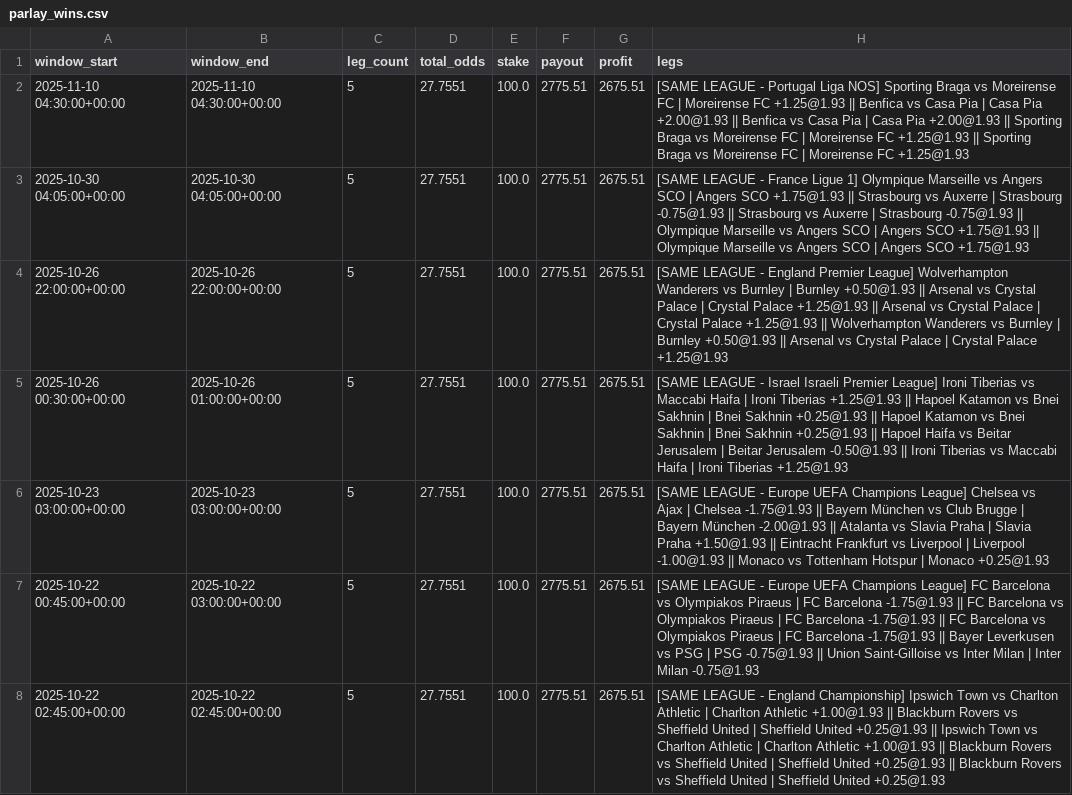
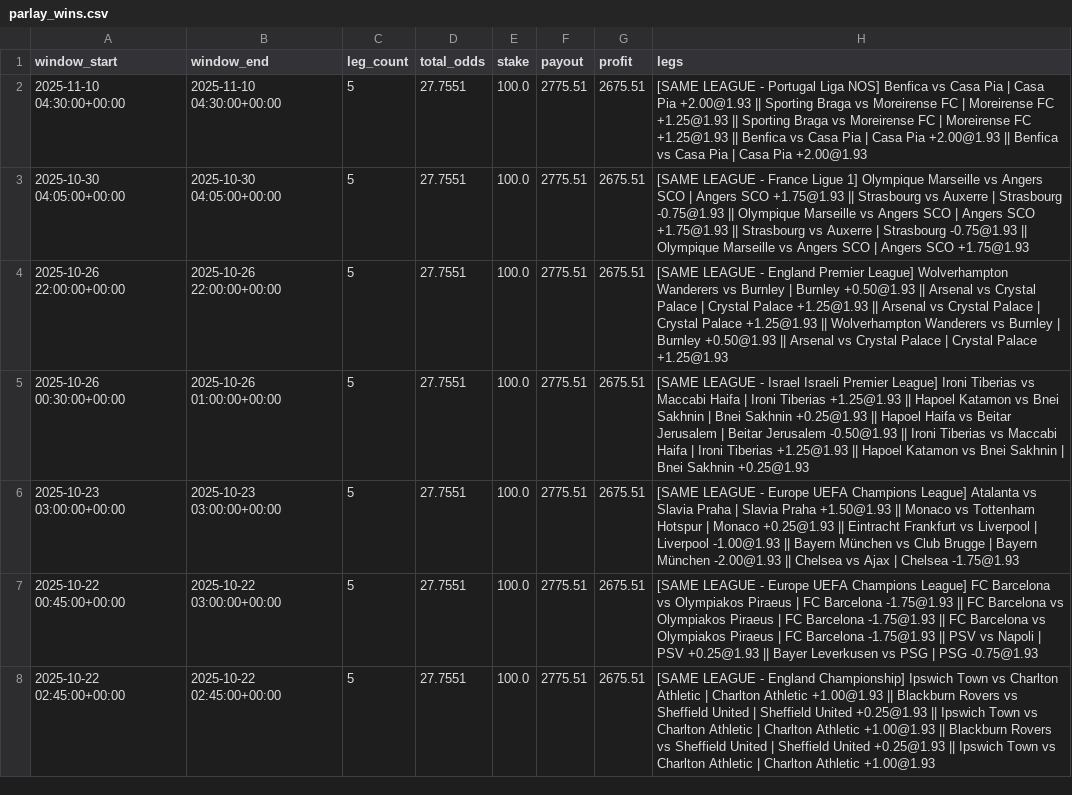
Before and after one commit to pythonchan8888/GBM, a CSV file: site/parlay_wins.csv, drawn as a sheet; only a part is shown; the diff covers the shown part only.

```diff
--- a/site/parlay_wins.csv
+++ b/site/parlay_wins.csv
@@ -1,8 +1,8 @@
 window_start,window_end,leg_count,total_odds,stake,payout,profit,legs
-2025-11-10 04:30:00+00:00,2025-11-10 04:30:00+00:00,5,27.7551,100.0,2775.51,2675.51,[SAME LEAGUE - Portugal Liga NOS] Sporting Braga vs Moreirense FC | Moreirense FC +1.25@1.93 || Benfica vs Casa Pia | Casa Pia +2.00@1.93 || Benfica vs Casa Pia | Casa Pia +2.00@1.93 || Sporting Braga vs Moreirense FC | Moreirense FC +1.25@1.93 || Sporting Braga vs Moreirense FC | Moreirense FC +1.25@1.93
-2025-10-30 04:05:00+00:00,2025-10-30 04:05:00+00:00,5,27.7551,100.0,2775.51,2675.51,[SAME LEAGUE - France Ligue 1] Olympique Marseille vs Angers SCO | Angers SCO +1.75@1.93 || Strasbourg vs Auxerre | Strasbourg -0.75@1.93 || Strasbourg vs Auxerre | Strasbourg -0.75@1.93 || Olympique Marseille vs Angers SCO | Angers SCO +1.75@1.93 || Olympique Marseille vs Angers SCO | Angers SCO +1.75@1.93
+2025-11-10 04:30:00+00:00,2025-11-10 04:30:00+00:00,5,27.7551,100.0,2775.51,2675.51,[SAME LEAGUE - Portugal Liga NOS] Benfica vs Casa Pia | Casa Pia +2.00@1.93 || Sporting Braga vs Moreirense FC | Moreirense FC +1.25@1.93 || Sporting Braga vs Moreirense FC | Moreirense FC +1.25@1.93 || Benfica vs Casa Pia | Casa Pia +2.00@1.93 || Benfica vs Casa Pia | Casa Pia +2.00@1.93
+2025-10-30 04:05:00+00:00,2025-10-30 04:05:00+00:00,5,27.7551,100.0,2775.51,2675.51,[SAME LEAGUE - France Ligue 1] Olympique Marseille vs Angers SCO | Angers SCO +1.75@1.93 || Strasbourg vs Auxerre | Strasbourg -0.75@1.93 || Olympique Marseille vs Angers SCO | Angers SCO +1.75@1.93 || Strasbourg vs Auxerre | Strasbourg -0.75@1.93 || Olympique Marseille vs Angers SCO | Angers SCO +1.75@1.93
 2025-10-26 22:00:00+00:00,2025-10-26 22:00:00+00:00,5,27.7551,100.0,2775.51,2675.51,[SAME LEAGUE - England Premier League] Wolverhampton Wanderers vs Burnley | Burnley +0.50@1.93 || Arsenal vs Crystal Palace | Crystal Palace +1.25@1.93 || Arsenal vs Crystal Palace | Crystal Palace +1.25@1.93 || Wolverhampton Wanderers vs Burnley | Burnley +0.50@1.93 || Arsenal vs Crystal Palace | Crystal Palace +1.25@1.93
-2025-10-26 00:30:00+00:00,2025-10-26 01:00:00+00:00,5,27.7551,100.0,2775.51,2675.51,[SAME LEAGUE - Israel Israeli Premier League] Ironi Tiberias vs Maccabi Haifa | Ironi Tiberias +1.25@1.93 || Hapoel Katamon vs Bnei Sakhnin | Bnei Sakhnin +0.25@1.93 || Hapoel Katamon vs Bnei Sakhnin | Bnei Sakhnin +0.25@1.93 || Hapoel Haifa vs Beitar Jerusalem | Beitar Jerusalem -0.50@1.93 || Ironi Tiberias vs Maccabi Haifa | Ironi Tiberias +1.25@1.93
-2025-10-23 03:00:00+00:00,2025-10-23 03:00:00+00:00,5,27.7551,100.0,2775.51,2675.51,[SAME LEAGUE - Europe UEFA Champions League] Chelsea vs Ajax | Chelsea -1.75@1.93 || Bayern München vs Club Brugge | Bayern München -2.00@1.93 || Atalanta vs Slavia Praha | Slavia Praha +1.50@1.93 || Eintracht Frankfurt vs Liverpool | Liverpool -1.00@1.93 || Monaco vs Tottenham Hotspur | Monaco +0.25@1.93
-2025-10-22 00:45:00+00:00,2025-10-22 03:00:00+00:00,5,27.7551,100.0,2775.51,2675.51,[SAME LEAGUE - Europe UEFA Champions League] FC Barcelona vs Olympiakos Piraeus | FC Barcelona -1.75@1.93 || FC Barcelona vs Olympiakos Piraeus | FC Barcelona -1.75@1.93 || FC Barcelona vs Olympiakos Piraeus | FC Barcelona -1.75@1.93 || Bayer Leverkusen vs PSG | PSG -0.75@1.93 || Union Saint-Gilloise vs Inter Milan | Inter Milan -0.75@1.93
-2025-10-22 02:45:00+00:00,2025-10-22 02:45:00+00:00,5,27.7551,100.0,2775.51,2675.51,[SAME LEAGUE - England Championship] Ipswich Town vs Charlton Athletic | Charlton Athletic +1.00@1.93 || Blackburn Rovers vs Sheffield United | Sheffield United +0.25@1.93 || Ipswich Town vs Charlton Athletic | Charlton Athletic +1.00@1.93 || Blackburn Rovers vs Sheffield United | Sheffield United +0.25@1.93 || Blackburn Rovers vs Sheffield United | Sheffield United +0.25@1.93
+2025-10-26 00:30:00+00:00,2025-10-26 01:00:00+00:00,5,27.7551,100.0,2775.51,2675.51,[SAME LEAGUE - Israel Israeli Premier League] Ironi Tiberias vs Maccabi Haifa | Ironi Tiberias +1.25@1.93 || Hapoel Katamon vs Bnei Sakhnin | Bnei Sakhnin +0.25@1.93 || Hapoel Haifa vs Beitar Jerusalem | Beitar Jerusalem -0.50@1.93 || Ironi Tiberias vs Maccabi Haifa | Ironi Tiberias +1.25@1.93 || Hapoel Katamon vs Bnei Sakhnin | Bnei Sakhnin +0.25@1.93
+2025-10-23 03:00:00+00:00,2025-10-23 03:00:00+00:00,5,27.7551,100.0,2775.51,2675.51,[SAME LEAGUE - Europe UEFA Champions League] Atalanta vs Slavia Praha | Slavia Praha +1.50@1.93 || Monaco vs Tottenham Hotspur | Monaco +0.25@1.93 || Eintracht Frankfurt vs Liverpool | Liverpool -1.00@1.93 || Bayern München vs Club Brugge | Bayern München -2.00@1.93 || Chelsea vs Ajax | Chelsea -1.75@1.93
+2025-10-22 00:45:00+00:00,2025-10-22 03:00:00+00:00,5,27.7551,100.0,2775.51,2675.51,[SAME LEAGUE - Europe UEFA Champions League] FC Barcelona vs Olympiakos Piraeus | FC Barcelona -1.75@1.93 || FC Barcelona vs Olympiakos Piraeus | FC Barcelona -1.75@1.93 || FC Barcelona vs Olympiakos Piraeus | FC Barcelona -1.75@1.93 || PSV vs Napoli | PSV +0.25@1.93 || Bayer Leverkusen vs PSG | PSG -0.75@1.93
+2025-10-22 02:45:00+00:00,2025-10-22 02:45:00+00:00,5,27.7551,100.0,2775.51,2675.51,[SAME LEAGUE - England Championship] Ipswich Town vs Charlton Athletic | Charlton Athletic +1.00@1.93 || Blackburn Rovers vs Sheffield United | Sheffield United +0.25@1.93 || Ipswich Town vs Charlton Athletic | Charlton Athletic +1.00@1.93 || Blackburn Rovers vs Sheffield United | Sheffield United +0.25@1.93 || Ipswich Town vs Charlton Athletic | Charlton Athletic +1.00@1.93
```
Also changed, not shown: 1 added row, 1 removed row and 14 edited cells elsewhere in this file, site/metrics.csv, site/pnl_by_month.csv, 24 other files.
